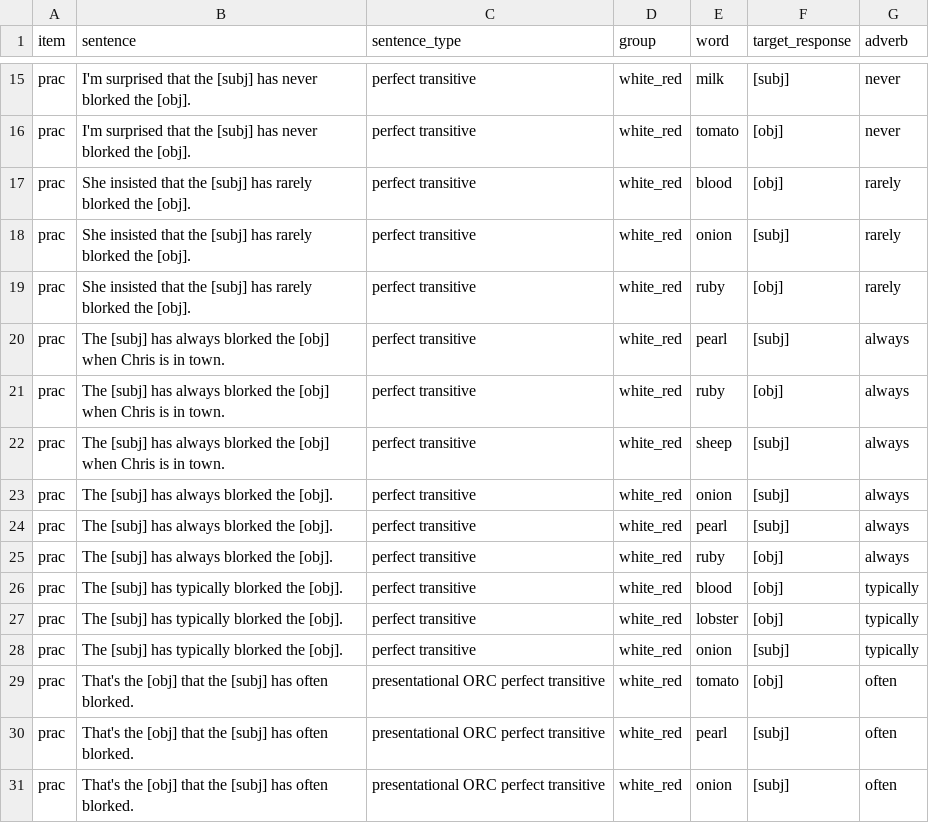
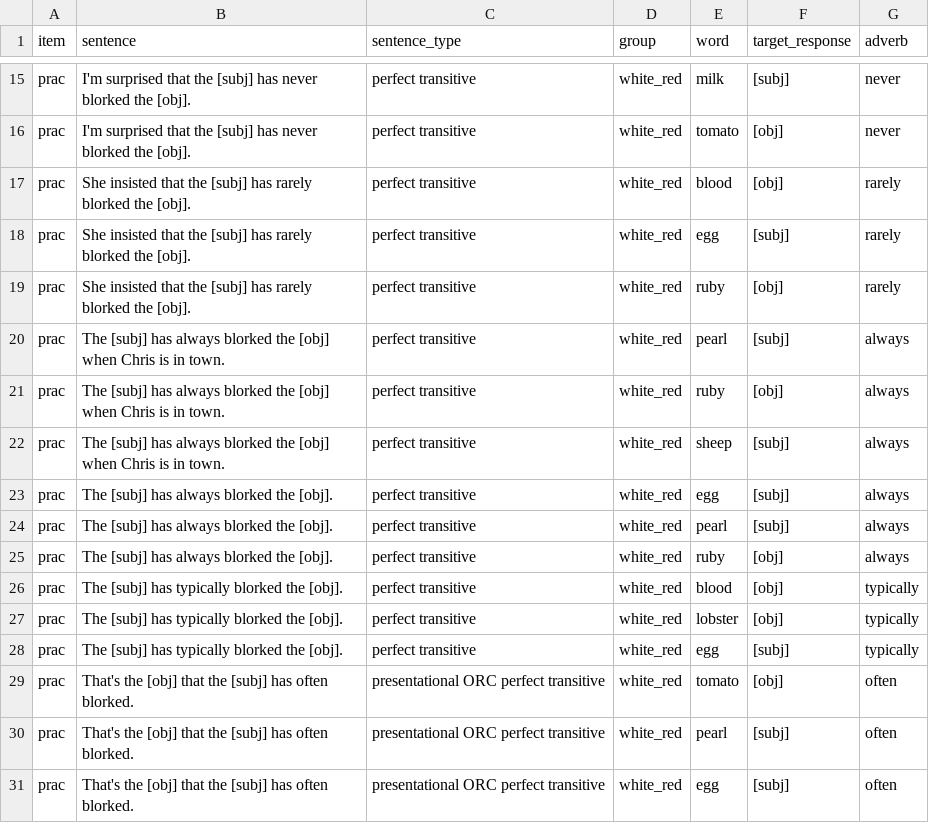
Before and after one commit to mawilson1234/structural-alternations-exp-wr, a CSV file: chunk_includes/train.csv, drawn as a sheet; only a part is shown, gaps mark what is left out.

```diff
--- a/chunk_includes/train.csv
+++ b/chunk_includes/train.csv
@@ -17,3 +17,3 @@ prac,I'm surprised that the [subj] has never blorked the [obj].,perfect transiti
 prac,She insisted that the [subj] has rarely blorked the [obj].,perfect transitive,white_red,blood,[obj],rarely
-prac,She insisted that the [subj] has rarely blorked the [obj].,perfect transitive,white_red,onion,[subj],rarely
+prac,She insisted that the [subj] has rarely blorked the [obj].,perfect transitive,white_red,egg,[subj],rarely
 prac,She insisted that the [subj] has rarely blorked the [obj].,perfect transitive,white_red,ruby,[obj],rarely
@@ -22,3 +22,3 @@ prac,The [subj] has always blorked the [obj] when Chris is in town.,perfect tran
 prac,The [subj] has always blorked the [obj] when Chris is in town.,perfect transitive,white_red,sheep,[subj],always
-prac,The [subj] has always blorked the [obj].,perfect transitive,white_red,onion,[subj],always
+prac,The [subj] has always blorked the [obj].,perfect transitive,white_red,egg,[subj],always
 prac,The [subj] has always blorked the [obj].,perfect transitive,white_red,pearl,[subj],always
@@ -27,5 +27,5 @@ prac,The [subj] has typically blorked the [obj].,perfect transitive,white_red,bl
 prac,The [subj] has typically blorked the [obj].,perfect transitive,white_red,lobster,[obj],typically
-prac,The [subj] has typically blorked the [obj].,perfect transitive,white_red,onion,[subj],typically
+prac,The [subj] has typically blorked the [obj].,perfect transitive,white_red,egg,[subj],typically
 prac,That's the [obj] that the [subj] has often blorked.,presentational ORC perfect transitive,white_red,tomato,[obj],often
 prac,That's the [obj] that the [subj] has often blorked.,presentational ORC perfect transitive,white_red,pearl,[subj],often
-prac,That's the [obj] that the [subj] has often blorked.,presentational ORC perfect transitive,white_red,onion,[subj],often
+prac,That's the [obj] that the [subj] has often blorked.,presentational ORC perfect transitive,white_red,egg,[subj],often
```
Also changed, not shown: chunk_includes/stimuli.csv, chunk_includes/train_rep1.csv, 1 other file.
